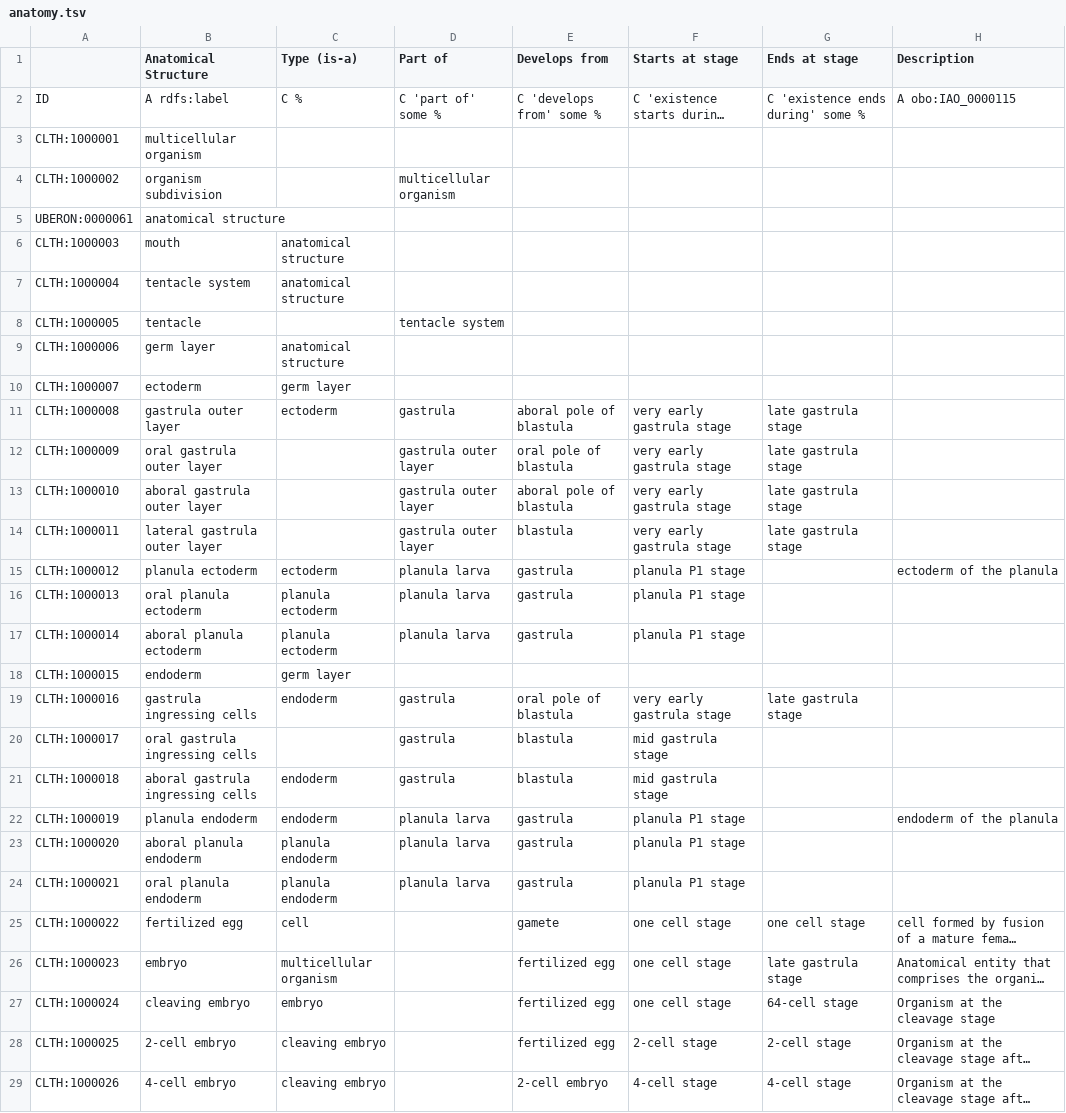
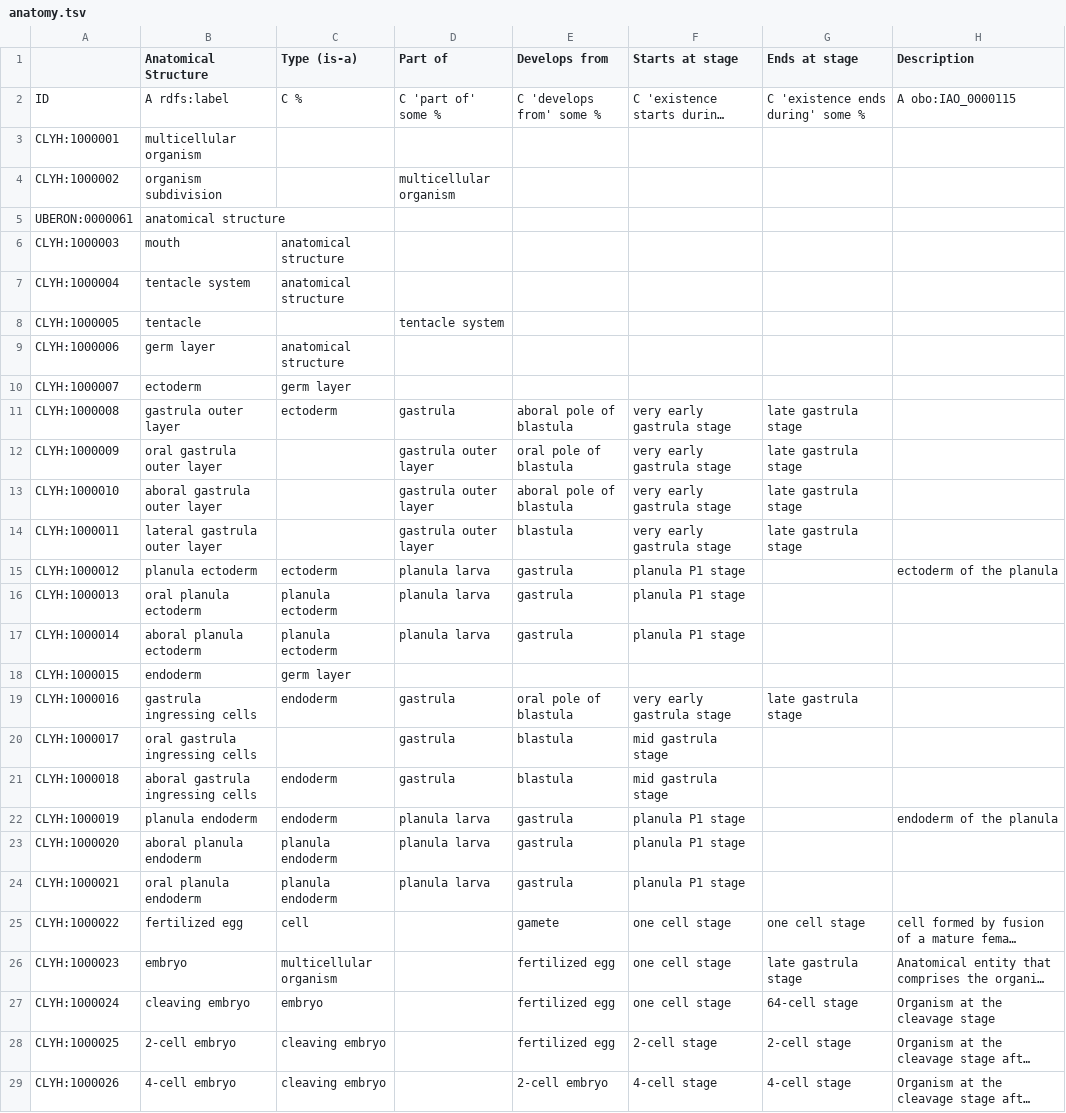
Before and after one commit to EBISPOT/clyh_ontology, a TSV file: src/templates/anatomy.tsv, drawn as a sheet; only a part is shown; long unchanged cells end in …; the diff covers the shown part only; the diff names each change by its address in the sheet, - before the commit and + after, or states it on an @@ line.

Commit message:
Changed prefix to CLYH

```diff
--- a/src/templates/anatomy.tsv
+++ b/src/templates/anatomy.tsv
-A3: CLTH:1000001
+A3: CLYH:1000001
-A4: CLTH:1000002
+A4: CLYH:1000002
-A6: CLTH:1000003
+A6: CLYH:1000003
-A7: CLTH:1000004
+A7: CLYH:1000004
-A8: CLTH:1000005
+A8: CLYH:1000005
-A9: CLTH:1000006
+A9: CLYH:1000006
-A10: CLTH:1000007
+A10: CLYH:1000007
-A11: CLTH:1000008
+A11: CLYH:1000008
-A12: CLTH:1000009
+A12: CLYH:1000009
-A13: CLTH:1000010
+A13: CLYH:1000010
-A14: CLTH:1000011
+A14: CLYH:1000011
-A15: CLTH:1000012
+A15: CLYH:1000012
-A16: CLTH:1000013
+A16: CLYH:1000013
-A17: CLTH:1000014
+A17: CLYH:1000014
-A18: CLTH:1000015
+A18: CLYH:1000015
-A19: CLTH:1000016
+A19: CLYH:1000016
-A20: CLTH:1000017
+A20: CLYH:1000017
-A21: CLTH:1000018
+A21: CLYH:1000018
-A22: CLTH:1000019
+A22: CLYH:1000019
-A23: CLTH:1000020
+A23: CLYH:1000020
-A24: CLTH:1000021
+A24: CLYH:1000021
-A25: CLTH:1000022
+A25: CLYH:1000022
-A26: CLTH:1000023
+A26: CLYH:1000023
-A27: CLTH:1000024
+A27: CLYH:1000024
-A28: CLTH:1000025
+A28: CLYH:1000025
-A29: CLTH:1000026
+A29: CLYH:1000026
```
Also changed, not shown: 168 edited cells elsewhere in this file, src/templates/development.tsv, 10 other files.
